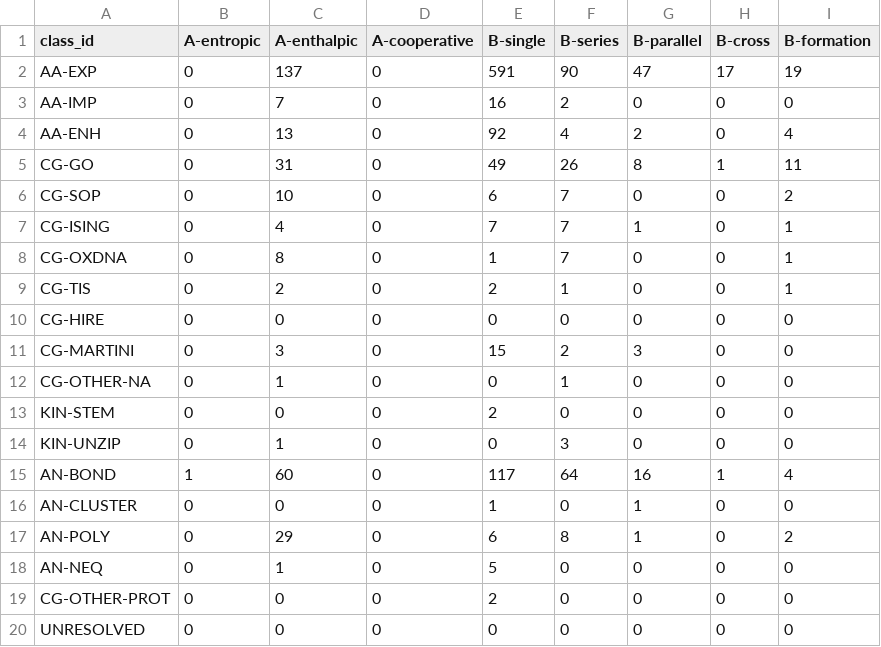
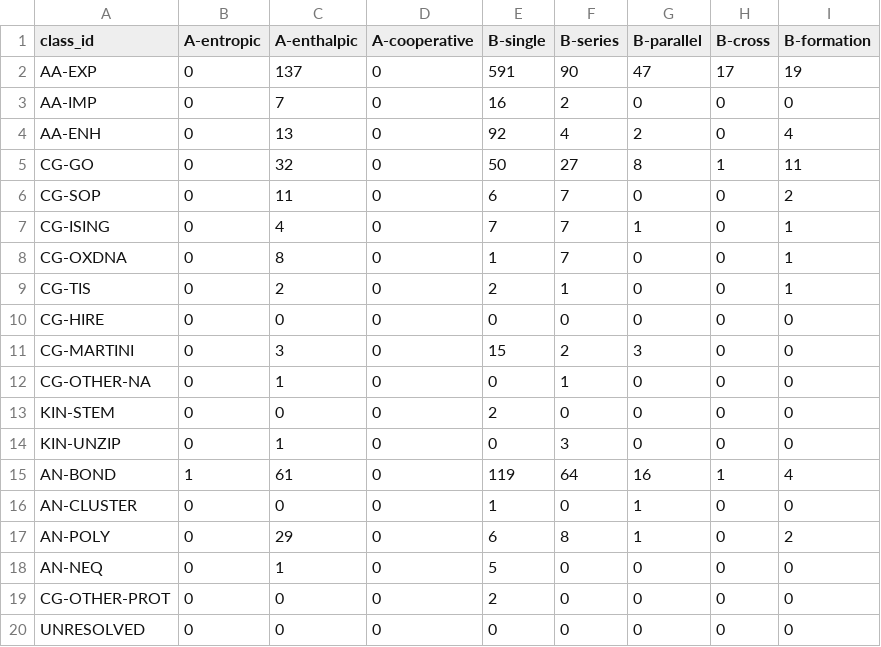
Before and after one commit to MattH55/smash-sim, a CSV file: data/views/class_x_event_grid.csv, drawn as a sheet.

```diff
--- a/data/views/class_x_event_grid.csv
+++ b/data/views/class_x_event_grid.csv
@@ -4,4 +4,4 @@ AA-IMP,0,7,0,16,2,0,0,0
 AA-ENH,0,13,0,92,4,2,0,4
-CG-GO,0,31,0,49,26,8,1,11
-CG-SOP,0,10,0,6,7,0,0,2
+CG-GO,0,32,0,50,27,8,1,11
+CG-SOP,0,11,0,6,7,0,0,2
 CG-ISING,0,4,0,7,7,1,0,1
@@ -14,3 +14,3 @@ KIN-STEM,0,0,0,2,0,0,0,0
 KIN-UNZIP,0,1,0,0,3,0,0,0
-AN-BOND,1,60,0,117,64,16,1,4
+AN-BOND,1,61,0,119,64,16,1,4
 AN-CLUSTER,0,0,0,1,0,1,0,0
```
Also changed, not shown: data/30_missing.csv, data/views/arrows.csv, 13 other files.
